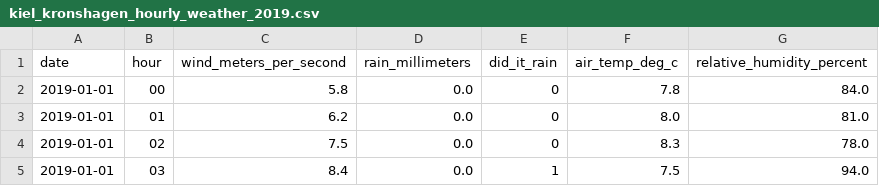
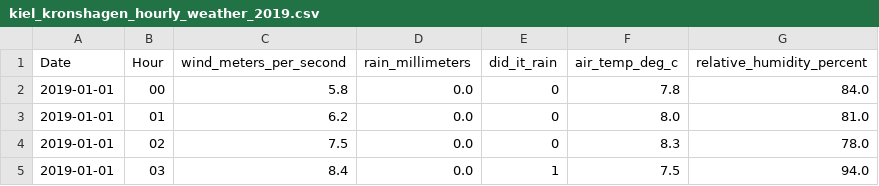
Before and after one commit to apexys/kiel_air_quality_tensorflow, a CSV file: datasets/kiel_kronshagen_hourly_weather_2019.csv, drawn as a sheet; only a part is shown.

Commit message:
Adding Dataset-Joining-Notebook + Dataset Bugfixes + Timeflags dataset

```diff
--- a/datasets/kiel_kronshagen_hourly_weather_2019.csv
+++ b/datasets/kiel_kronshagen_hourly_weather_2019.csv
@@ -1,2 +1,2 @@
-date,hour,wind_meters_per_second,rain_millimeters,did_it_rain,air_temp_deg_c,relative_humidity_percent
+Date,Hour,wind_meters_per_second,rain_millimeters,did_it_rain,air_temp_deg_c,relative_humidity_percent
 2019-01-01,00,5.8,0.0,0,7.8,84.0
```
Also changed, not shown: 4 other files.
